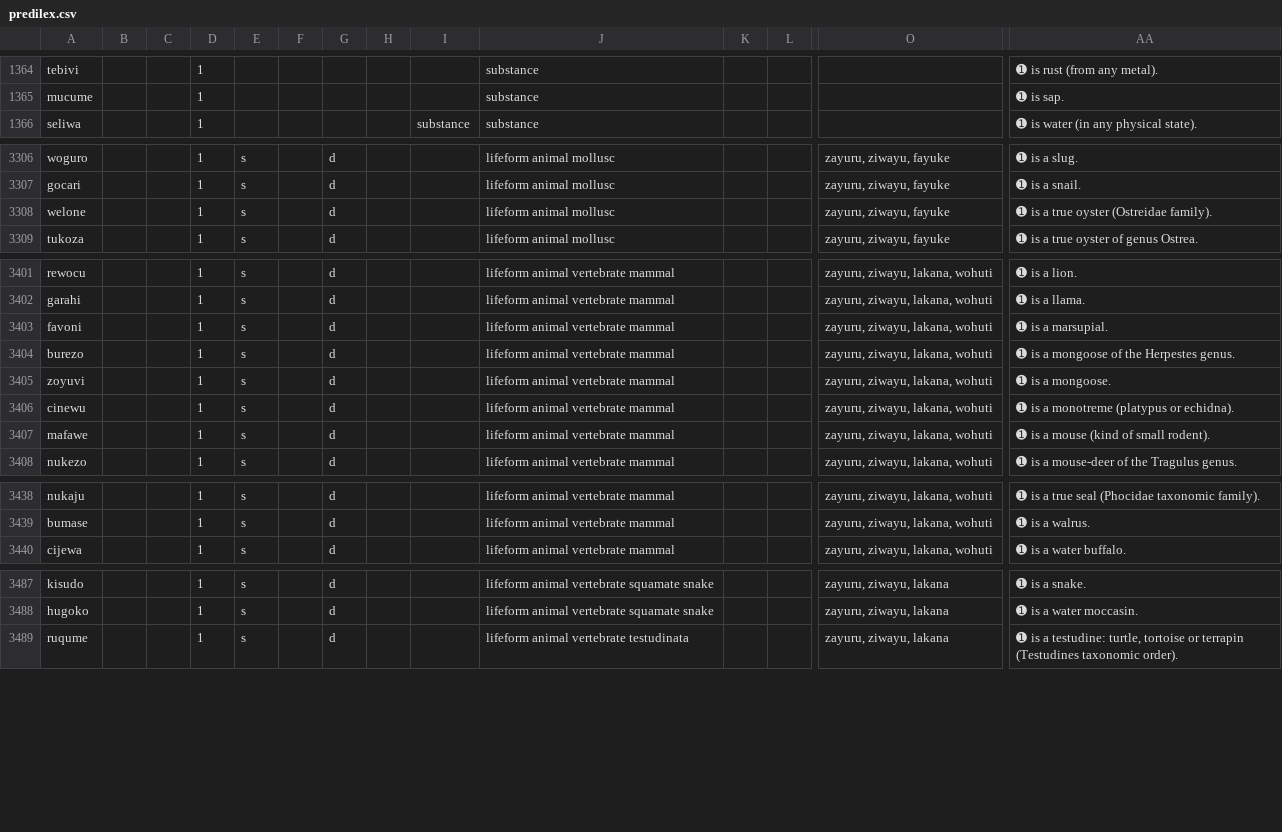
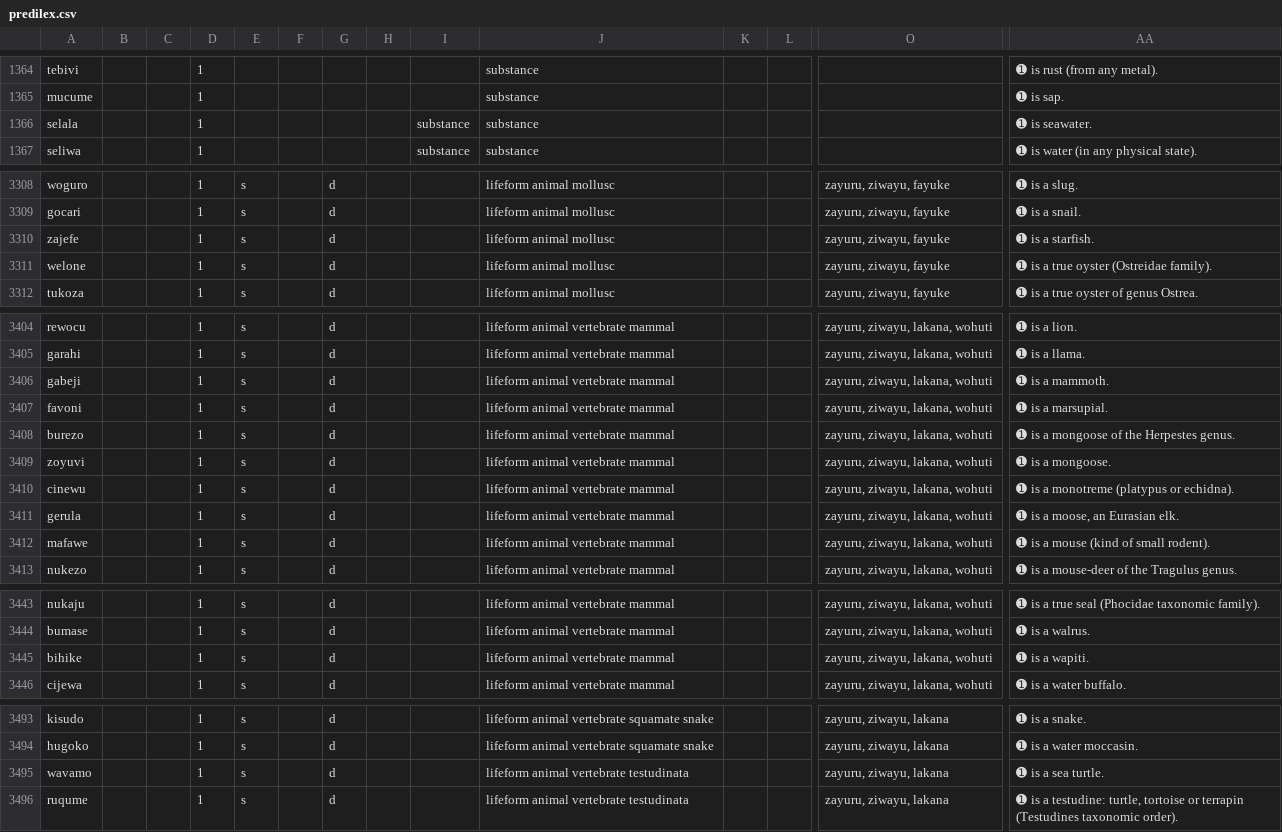
Before and after one commit to Ntsekees/Predilex, a CSV file: predilex.csv, drawn as a sheet; only a part is shown, gaps mark what is left out; rows hold the shown columns only; the diff covers the shown part only; the diff names each change by its address in the sheet, - before the commit and + after, or states it on an @@ line.

```diff
--- a/predilex.csv
+++ b/predilex.csv
+row 1366: selala |  |  | 1 |  |  |  |  | substance | substance |  |  |  | ➊ is seawater.
+row 3310: zajefe |  |  | 1 | s |  | d |  |  | lifeform animal mollusc |  |  | zayuru, ziwayu, fayuke | ➊ is a starfish.
+row 3406: gabeji |  |  | 1 | s |  | d |  |  | lifeform animal vertebrate mammal |  |  | zayuru, ziwayu, lakana, wohuti | ➊ is a mammoth.
+row 3411: gerula |  |  | 1 | s |  | d |  |  | lifeform animal vertebrate mammal |  |  | zayuru, ziwayu, lakana, wohuti | ➊ is a moose, an Eurasian elk.
+row 3445: bihike |  |  | 1 | s |  | d |  |  | lifeform animal vertebrate mammal |  |  | zayuru, ziwayu, lakana, wohuti | ➊ is a wapiti.
+row 3495: wavamo |  |  | 1 | s |  | d |  |  | lifeform animal vertebrate testudinata |  |  | zayuru, ziwayu, lakana | ➊ is a sea turtle.
```
Also changed, not shown: 1 added row and 7 removed rows elsewhere in this file, 1 other file.
